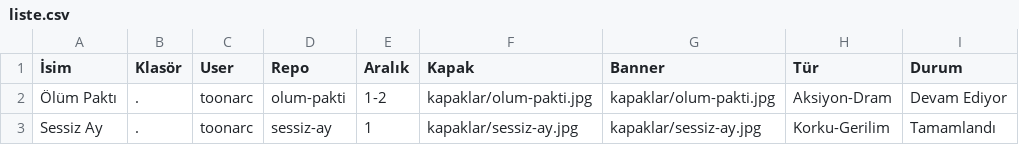
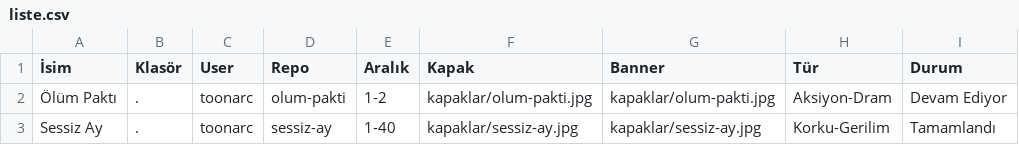
Before and after one commit to zebzetoon/d3manga, a CSV file: liste.csv, drawn as a sheet; only a part is shown; the diff names each change by its address in the sheet, - before the commit and + after, or states it on an @@ line.

Commit message:
Update liste.csv

```diff
--- a/liste.csv
+++ b/liste.csv
-E3 (Aralık): 1
+E3 (Aralık): 1-40
```
